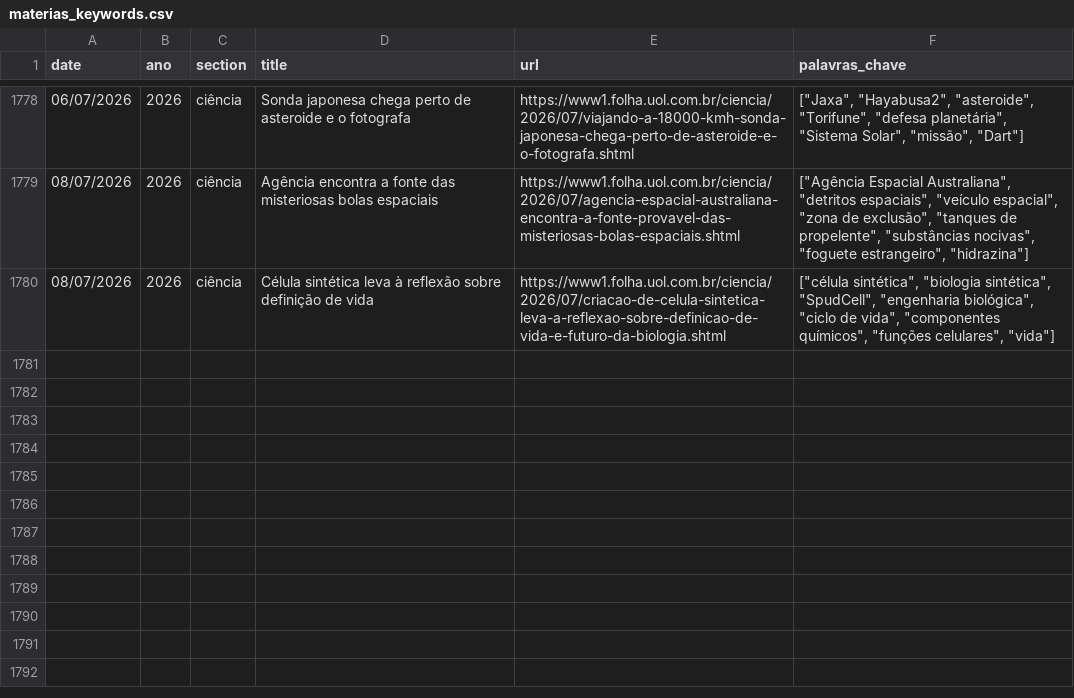
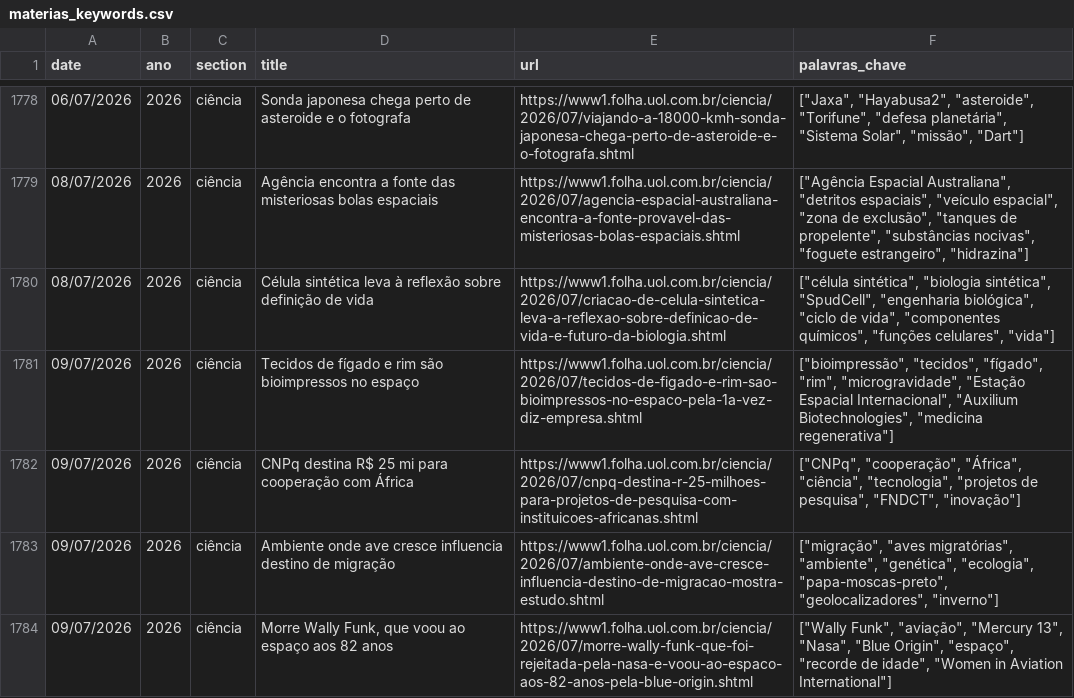
Before and after one commit to lffernandes08/observatorio-ciencia-midia, a CSV file: materias_keywords.csv, drawn as a sheet; only a part is shown, gaps mark what is left out; the diff names each change by its address in the sheet, - before the commit and + after, or states it on an @@ line.

```diff
--- a/materias_keywords.csv
+++ b/materias_keywords.csv
+row 1781: 09/07/2026 | 2026 | ciência | Tecidos de fígado e rim são bioimpressos no espaço | https://www1.folha.uol.com.br/ciencia/2026/07/tecidos-de-figado-e-rim-sao-bioimpressos-no-espaco-pela-1a-vez-diz-empresa.shtml | ["bioimpressão", "tecidos", "fígado", "rim", "microgravidade", "Estação Espacial Internacional", "Auxilium Biotechnologies", "medicina regenerativa"]
+row 1782: 09/07/2026 | 2026 | ciência | CNPq destina R$ 25 mi para cooperação com África | https://www1.folha.uol.com.br/ciencia/2026/07/cnpq-destina-r-25-milhoes-para-projetos-de-pesquisa-com-instituicoes-africanas.shtml | ["CNPq", "cooperação", "África", "ciência", "tecnologia", "projetos de pesquisa", "FNDCT", "inovação"]
+row 1783: 09/07/2026 | 2026 | ciência | Ambiente onde ave cresce influencia destino de migração | https://www1.folha.uol.com.br/ciencia/2026/07/ambiente-onde-ave-cresce-influencia-destino-de-migracao-mostra-estudo.shtml | ["migração", "aves migratórias", "ambiente", "genética", "ecologia", "papa-moscas-preto", "geolocalizadores", "inverno"]
+row 1784: 09/07/2026 | 2026 | ciência | Morre Wally Funk, que voou ao espaço aos 82 anos | https://www1.folha.uol.com.br/ciencia/2026/07/morre-wally-funk-que-foi-rejeitada-pela-nasa-e-voou-ao-espaco-aos-82-anos-pela-blue-origin.shtml | ["Wally Funk", "aviação", "Mercury 13", "Nasa", "Blue Origin", "espaço", "recorde de idade", "Women in Aviation International"]
```
Also changed, not shown: 1 other file.
